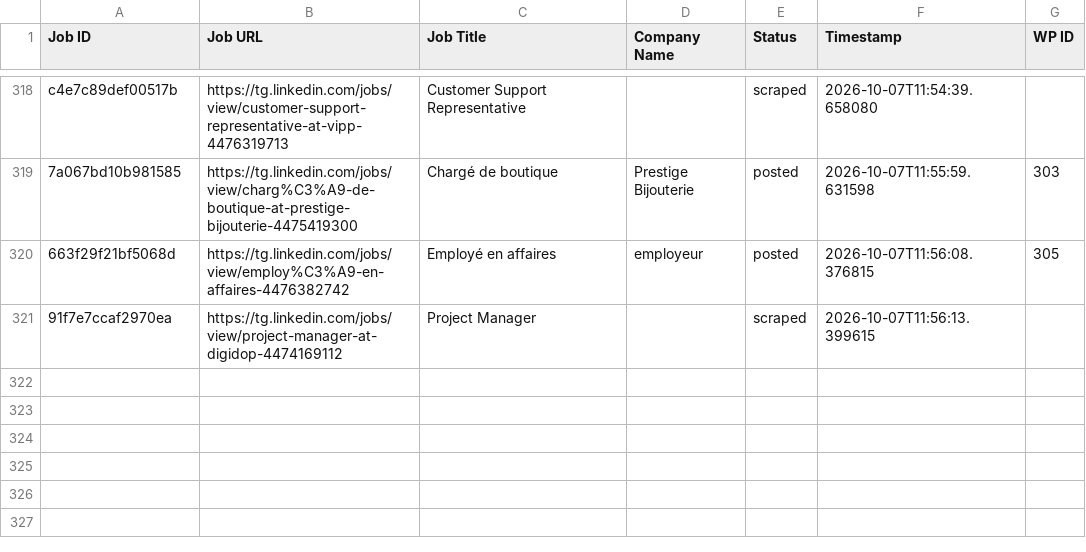
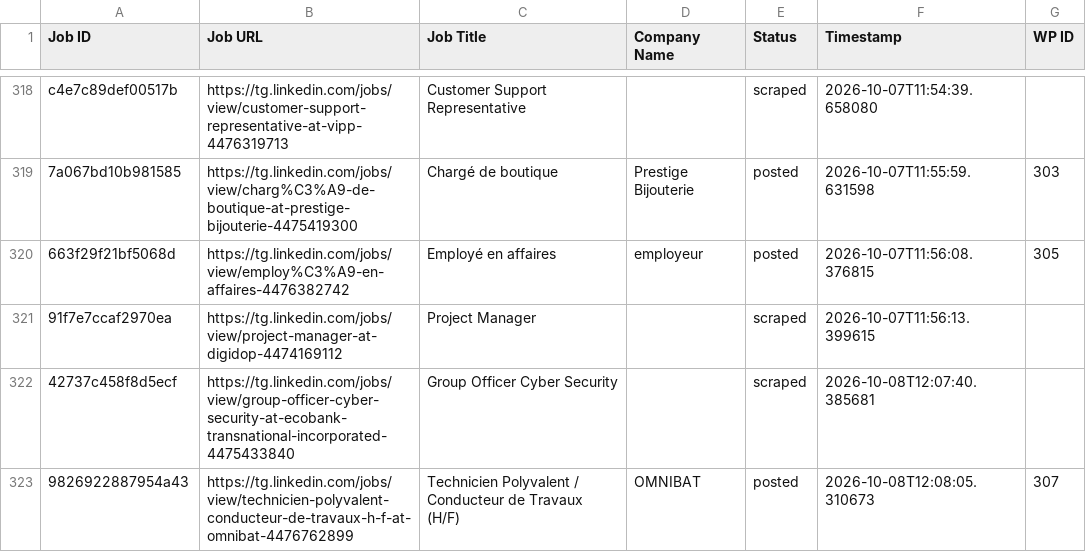
Before and after one commit to vindoky/tg, a CSV file: processed_jobs.csv, drawn as a sheet; only a part is shown, gaps mark what is left out.

```diff
--- a/processed_jobs.csv
+++ b/processed_jobs.csv
@@ -321 +321,3 @@ c4e7c89def00517b,https://tg.linkedin.com/jobs/view/customer-support-representati
 91f7e7ccaf2970ea,https://tg.linkedin.com/jobs/view/project-manager-at-digidop-4474169112,Project Manager,,scraped,2026-10-07T11:56:13.399615,
+42737c458f8d5ecf,https://tg.linkedin.com/jobs/view/group-officer-cyber-security-at-ecobank-transnational-incorporated-4475433840,Group Officer Cyber Security,,scraped,2026-10-08T12:07:40.385681,
+9826922887954a43,https://tg.linkedin.com/jobs/view/technicien-polyvalent-conducteur-de-travaux-h-f-at-omnibat-4476762899,Technicien Polyvalent / Conducteur de Travaux (H/F),OMNIBAT,posted,2026-10-08T12:08:05.310673,307
```
